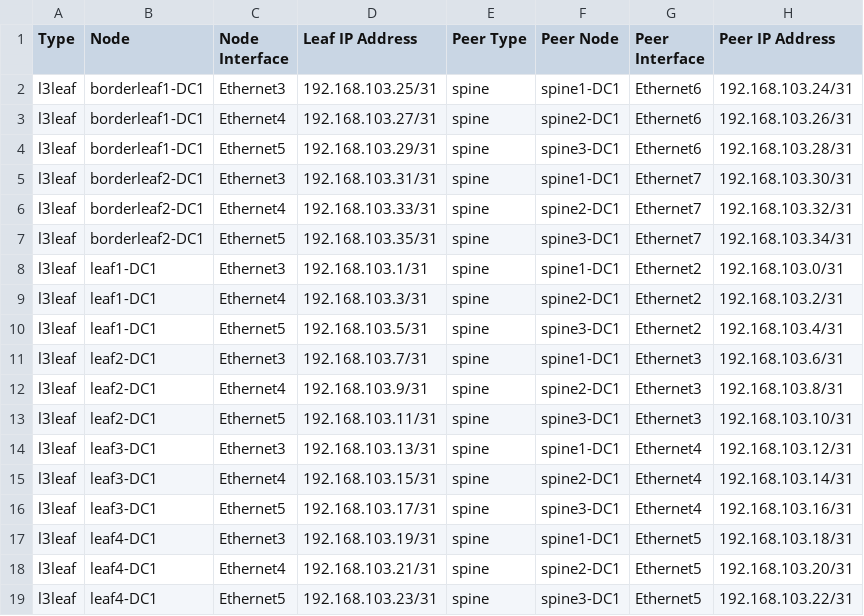
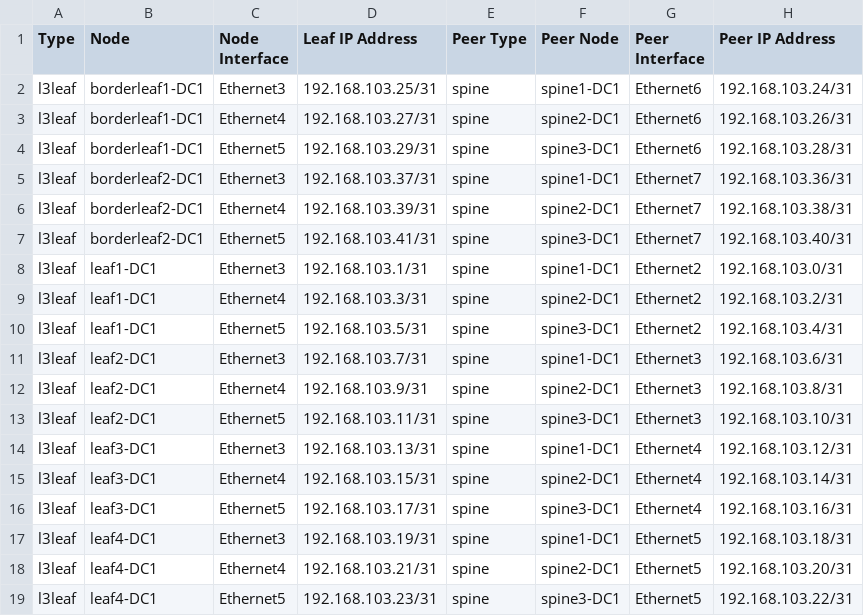
Before and after one commit to tonybourkesdnpros/Level5June2023Berlin, a CSV file: Ansible-AVD/documentation/fabric/FABRIC-p2p-links.csv, drawn as a sheet.

```diff
--- a/Ansible-AVD/documentation/fabric/FABRIC-p2p-links.csv
+++ b/Ansible-AVD/documentation/fabric/FABRIC-p2p-links.csv
@@ -4,5 +4,5 @@ l3leaf,borderleaf1-DC1,Ethernet4,192.168.103.27/31,spine,spine2-DC1,Ethernet6,19
 l3leaf,borderleaf1-DC1,Ethernet5,192.168.103.29/31,spine,spine3-DC1,Ethernet6,192.168.103.28/31
-l3leaf,borderleaf2-DC1,Ethernet3,192.168.103.31/31,spine,spine1-DC1,Ethernet7,192.168.103.30/31
-l3leaf,borderleaf2-DC1,Ethernet4,192.168.103.33/31,spine,spine2-DC1,Ethernet7,192.168.103.32/31
-l3leaf,borderleaf2-DC1,Ethernet5,192.168.103.35/31,spine,spine3-DC1,Ethernet7,192.168.103.34/31
+l3leaf,borderleaf2-DC1,Ethernet3,192.168.103.37/31,spine,spine1-DC1,Ethernet7,192.168.103.36/31
+l3leaf,borderleaf2-DC1,Ethernet4,192.168.103.39/31,spine,spine2-DC1,Ethernet7,192.168.103.38/31
+l3leaf,borderleaf2-DC1,Ethernet5,192.168.103.41/31,spine,spine3-DC1,Ethernet7,192.168.103.40/31
 l3leaf,leaf1-DC1,Ethernet3,192.168.103.1/31,spine,spine1-DC1,Ethernet2,192.168.103.0/31
```
Also changed, not shown: 30 other files.
